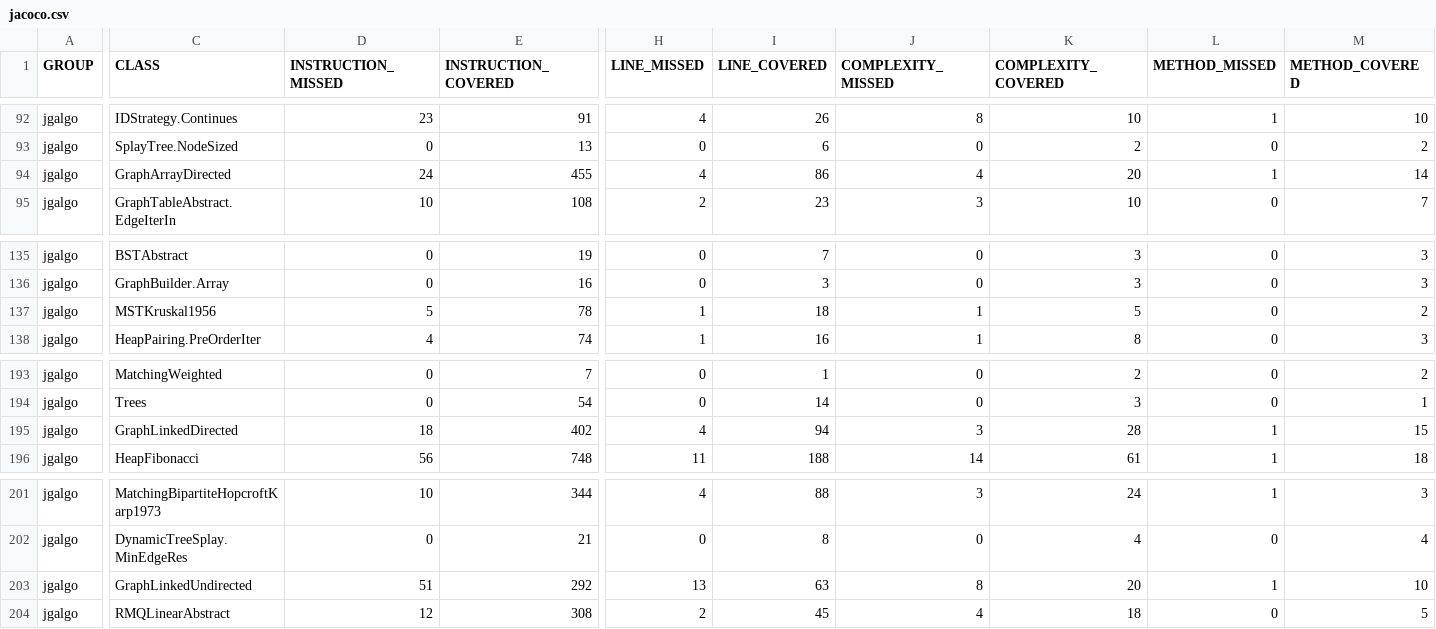
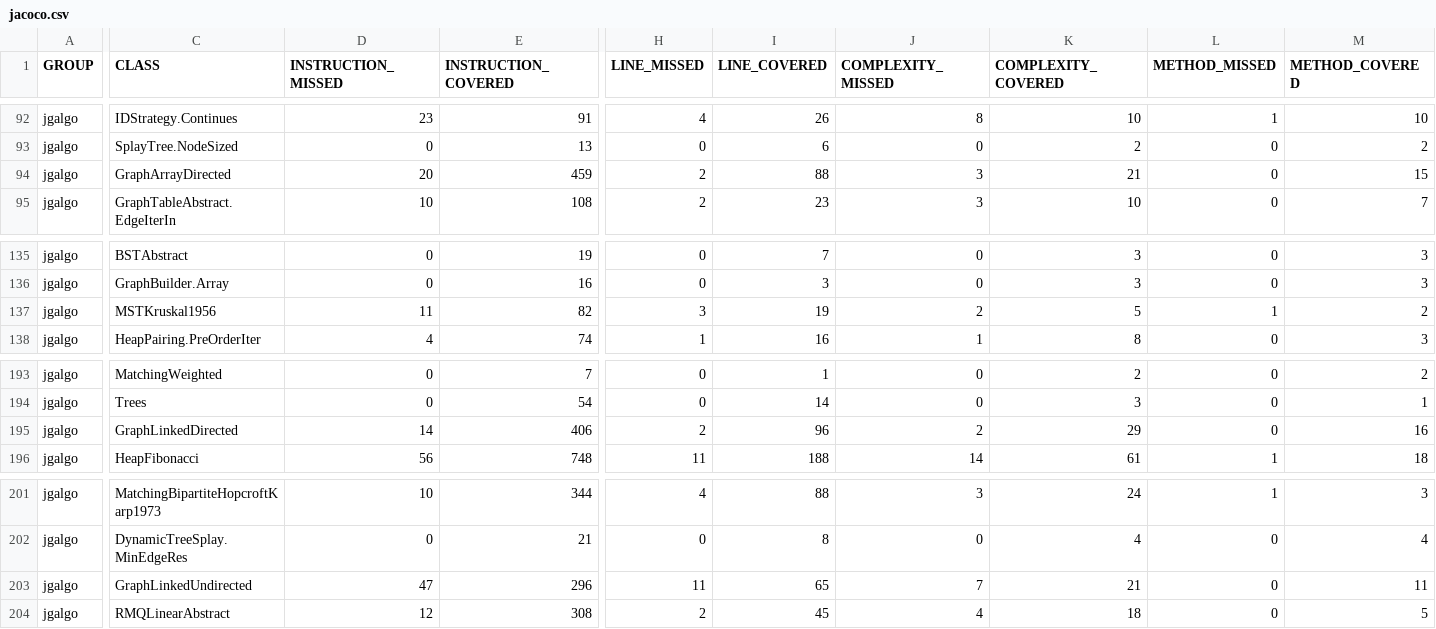
Before and after one commit to barakugav/JGAlgo, a CSV file: jacoco.csv, drawn as a sheet; only a part is shown, gaps mark what is left out; the diff names each change by its address in the sheet, - before the commit and + after, or states it on an @@ line.

```diff
--- a/jacoco.csv
+++ b/jacoco.csv
-D94 (INSTRUCTION_MISSED): 24
+D94 (INSTRUCTION_MISSED): 20
-E94 (INSTRUCTION_COVERED): 455
+E94 (INSTRUCTION_COVERED): 459
-H94 (LINE_MISSED): 4
+H94 (LINE_MISSED): 2
-I94 (LINE_COVERED): 86
+I94 (LINE_COVERED): 88
-J94 (COMPLEXITY_MISSED): 4
+J94 (COMPLEXITY_MISSED): 3
-K94 (COMPLEXITY_COVERED): 20
+K94 (COMPLEXITY_COVERED): 21
-L94 (METHOD_MISSED): 1
+L94 (METHOD_MISSED): 0
-M94 (METHOD_COVERED): 14
+M94 (METHOD_COVERED): 15
-D137 (INSTRUCTION_MISSED): 5
+D137 (INSTRUCTION_MISSED): 11
-E137 (INSTRUCTION_COVERED): 78
+E137 (INSTRUCTION_COVERED): 82
-H137 (LINE_MISSED): 1
+H137 (LINE_MISSED): 3
-I137 (LINE_COVERED): 18
+I137 (LINE_COVERED): 19
-J137 (COMPLEXITY_MISSED): 1
+J137 (COMPLEXITY_MISSED): 2
-L137 (METHOD_MISSED): 0
+L137 (METHOD_MISSED): 1
-D195 (INSTRUCTION_MISSED): 18
+D195 (INSTRUCTION_MISSED): 14
-E195 (INSTRUCTION_COVERED): 402
+E195 (INSTRUCTION_COVERED): 406
-H195 (LINE_MISSED): 4
+H195 (LINE_MISSED): 2
-I195 (LINE_COVERED): 94
+I195 (LINE_COVERED): 96
-J195 (COMPLEXITY_MISSED): 3
+J195 (COMPLEXITY_MISSED): 2
-K195 (COMPLEXITY_COVERED): 28
+K195 (COMPLEXITY_COVERED): 29
-L195 (METHOD_MISSED): 1
+L195 (METHOD_MISSED): 0
-M195 (METHOD_COVERED): 15
+M195 (METHOD_COVERED): 16
-D203 (INSTRUCTION_MISSED): 51
+D203 (INSTRUCTION_MISSED): 47
-E203 (INSTRUCTION_COVERED): 292
+E203 (INSTRUCTION_COVERED): 296
-H203 (LINE_MISSED): 13
+H203 (LINE_MISSED): 11
-I203 (LINE_COVERED): 63
+I203 (LINE_COVERED): 65
-J203 (COMPLEXITY_MISSED): 8
+J203 (COMPLEXITY_MISSED): 7
-K203 (COMPLEXITY_COVERED): 20
+K203 (COMPLEXITY_COVERED): 21
-L203 (METHOD_MISSED): 1
+L203 (METHOD_MISSED): 0
-M203 (METHOD_COVERED): 10
+M203 (METHOD_COVERED): 11
```
Also changed, not shown: 16 other files.
